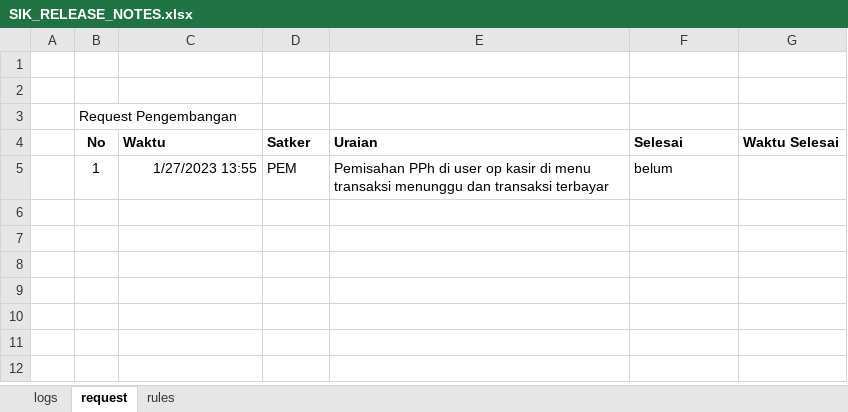
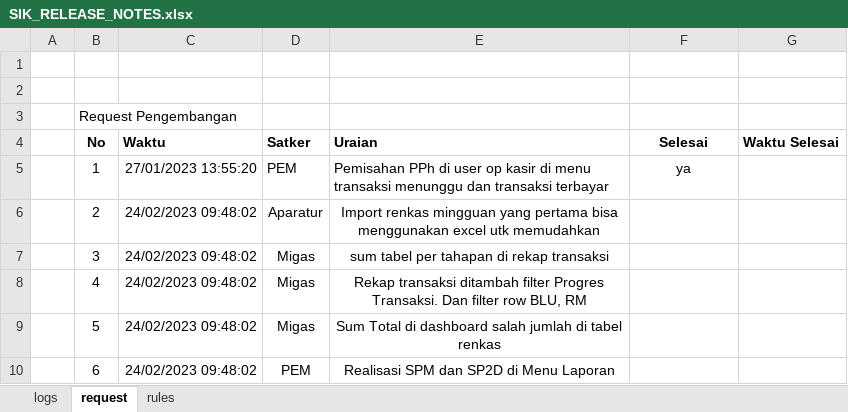
Before and after one commit to Faridalim/sik_release_note, an Excel workbook: SIK_RELEASE_NOTES.xlsx, sheet request, drawn as a sheet; values as stored, in another font and other column widths than the file's, no borders; the diff names each change by its address in the sheet, - before the commit and + after, or states it on an @@ line.

```diff
--- a/SIK_RELEASE_NOTES.xlsx (sheet request)
+++ b/SIK_RELEASE_NOTES.xlsx (sheet request)
-F4:F5 alignment: left
+F4:F5 alignment: center
-C5 (Waktu): 1/27/2023 13:55
+C5 (Waktu): 27/01/2023 13:55:20
-F5 (Selesai): belum
+F5 (Selesai): ya
+row 6:  | 2 | 24/02/2023 09:48:02 | Aparatur | Import renkas mingguan yang pertama bisa menggunakan excel utk memudahkan
+row 7:  | 3 | 24/02/2023 09:48:02 | Migas | sum tabel per tahapan di rekap transaksi
+row 8:  | 4 | 24/02/2023 09:48:02 | Migas | Rekap transaksi ditambah filter Progres Transaksi. Dan filter row BLU, RM
+row 9:  | 5 | 24/02/2023 09:48:02 | Migas | Sum Total di dashboard salah jumlah di tabel renkas
+row 10:  | 6 | 24/02/2023 09:48:02 | PEM | Realisasi SPM dan SP2D di Menu Laporan
```
Also changed, not shown: sheet logs.
